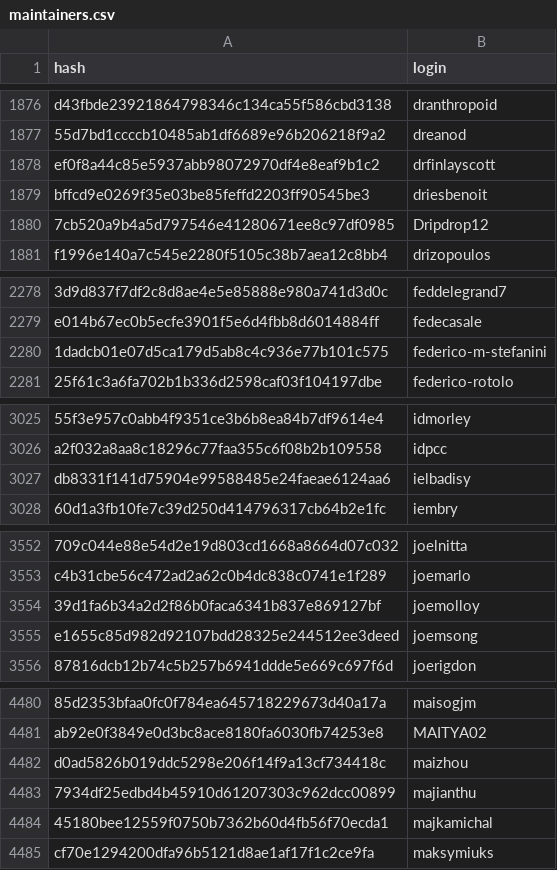
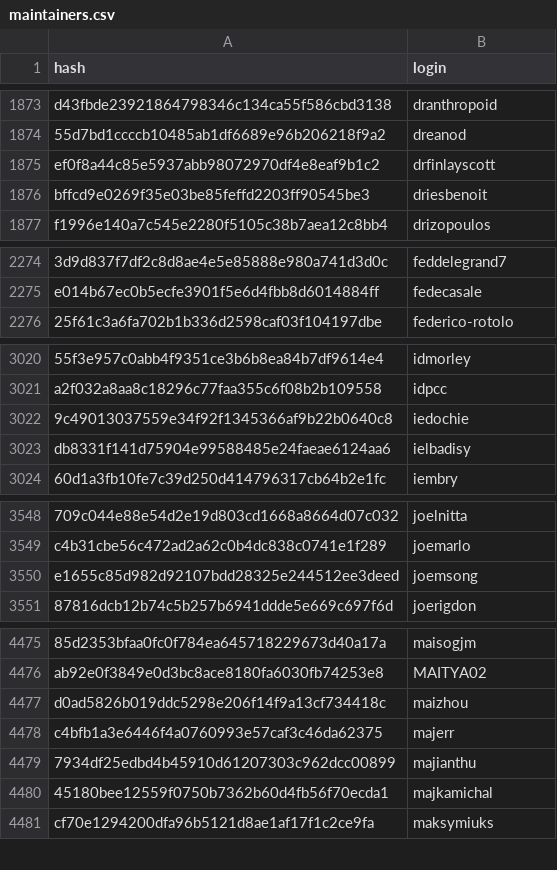
Before and after one commit to r-universe-org/cran-to-git, a CSV file: maintainers.csv, drawn as a sheet; only a part is shown, gaps mark what is left out; removed rows and columns are numbered as before the commit, all else as after; the diff covers the shown part only; the diff names each change by its address in the sheet, - before the commit and + after, or states it on an @@ line.

```diff
--- a/maintainers.csv
+++ b/maintainers.csv
-row 1880: 7cb520a9b4a5d797546e41280671ee8c97df0985 | Dripdrop12
-row 2280: 1dadcb01e07d5ca179d5ab8c4c936e77b101c575 | federico-m-stefanini
+row 3022: 9c49013037559e34f92f1345366af9b22b0640c8 | iedochie
-row 3554: 39d1fa6b34a2d2f86b0faca6341b837e869127bf | joemolloy
+row 4478: c4bfb1a3e6446f4a0760993e57caf3c46da62375 | majerr
```
Also changed, not shown: 1 added row and 6 removed rows elsewhere in this file.
